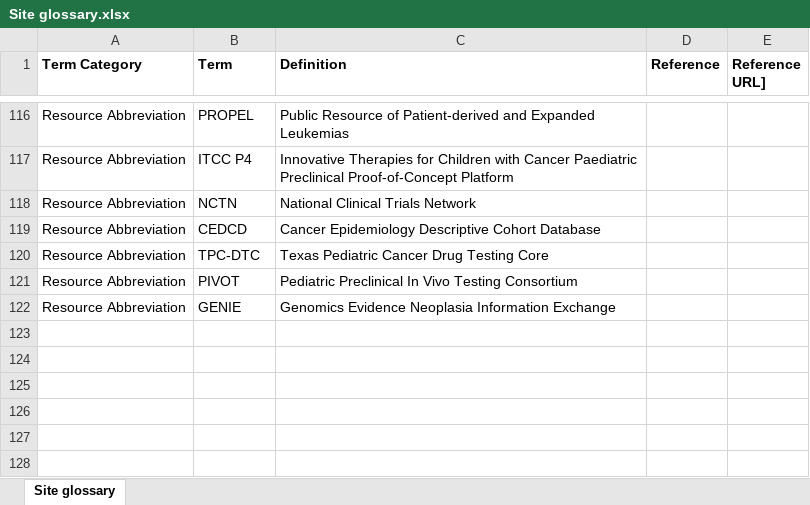
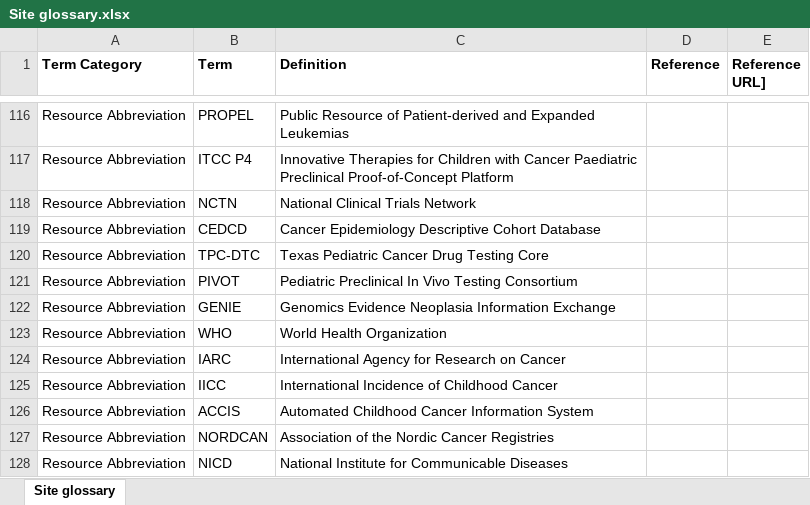
Before and after one commit to CBIIT/CCDC-ETL, an Excel workbook: data_files/Site glossary.xlsx, sheet Site glossary, drawn as a sheet; only a part is shown, gaps mark what is left out; values as stored, in another font and other column widths than the file's, no borders; the diff names each change by its address in the sheet, - before the commit and + after, or states it on an @@ line.

Commit message:
Update Site glossary.xlsx

```diff
--- a/data_files/Site glossary.xlsx (sheet Site glossary)
+++ b/data_files/Site glossary.xlsx (sheet Site glossary)
+row 123: Resource Abbreviation | WHO | World Health Organization
+row 124: Resource Abbreviation | IARC | International Agency for Research on Cancer
+row 125: Resource Abbreviation | IICC | International Incidence of Childhood Cancer
+row 126: Resource Abbreviation | ACCIS | Automated Childhood Cancer Information System
+row 127: Resource Abbreviation | NORDCAN | Association of the Nordic Cancer Registries
+row 128: Resource Abbreviation | NICD | National Institute for Communicable Diseases
```
